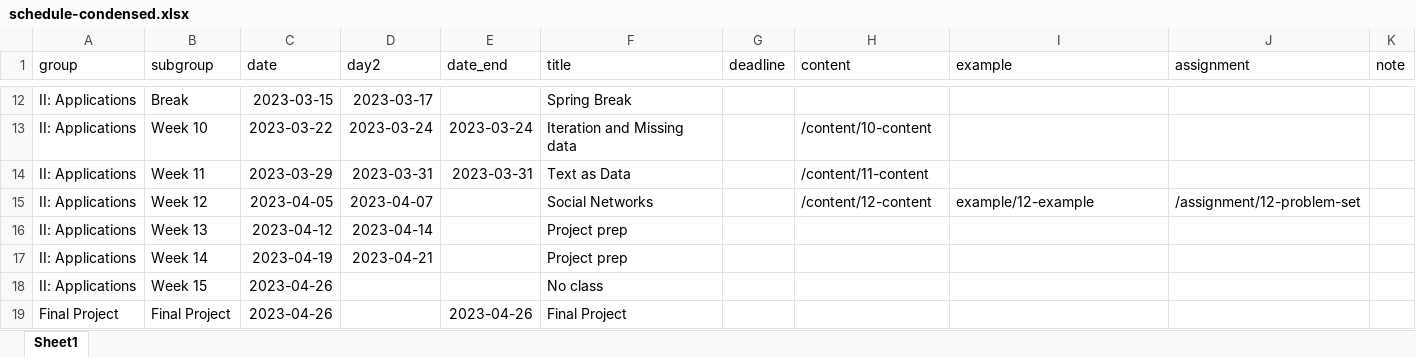
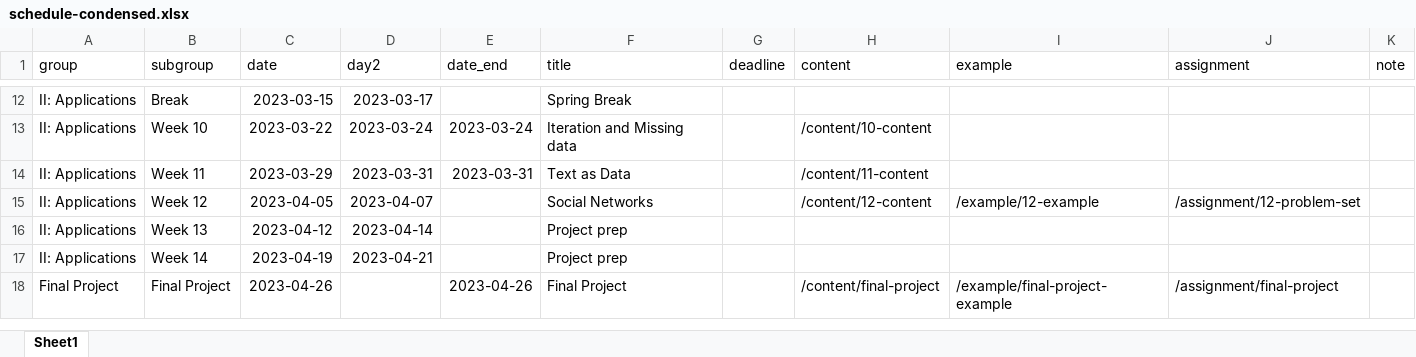
Before and after one commit to kjhealy/vsd, an Excel workbook: data/schedule-condensed.xlsx, sheet Sheet1, drawn as a sheet; only a part is shown, gaps mark what is left out; values as stored, in another font and other column widths than the file's, no borders; removed rows and columns are numbered as before the commit, all else as after; the diff names each change by its address in the sheet, - before the commit and + after, or states it on an @@ line.

```diff
--- a/data/schedule-condensed.xlsx (sheet Sheet1)
+++ b/data/schedule-condensed.xlsx (sheet Sheet1)
-I15 (example): example/12-example
+I15 (example): /example/12-example
-row 18: II: Applications | Week 15 | 2023-04-26 |  |  | No class
-H18 (content): (empty)
+H18 (content): /content/final-project
-I18 (example): (empty)
+I18 (example): /example/final-project-example
-J18 (assignment): (empty)
+J18 (assignment): /assignment/final-project
```
Also changed, not shown: 11 other files.
